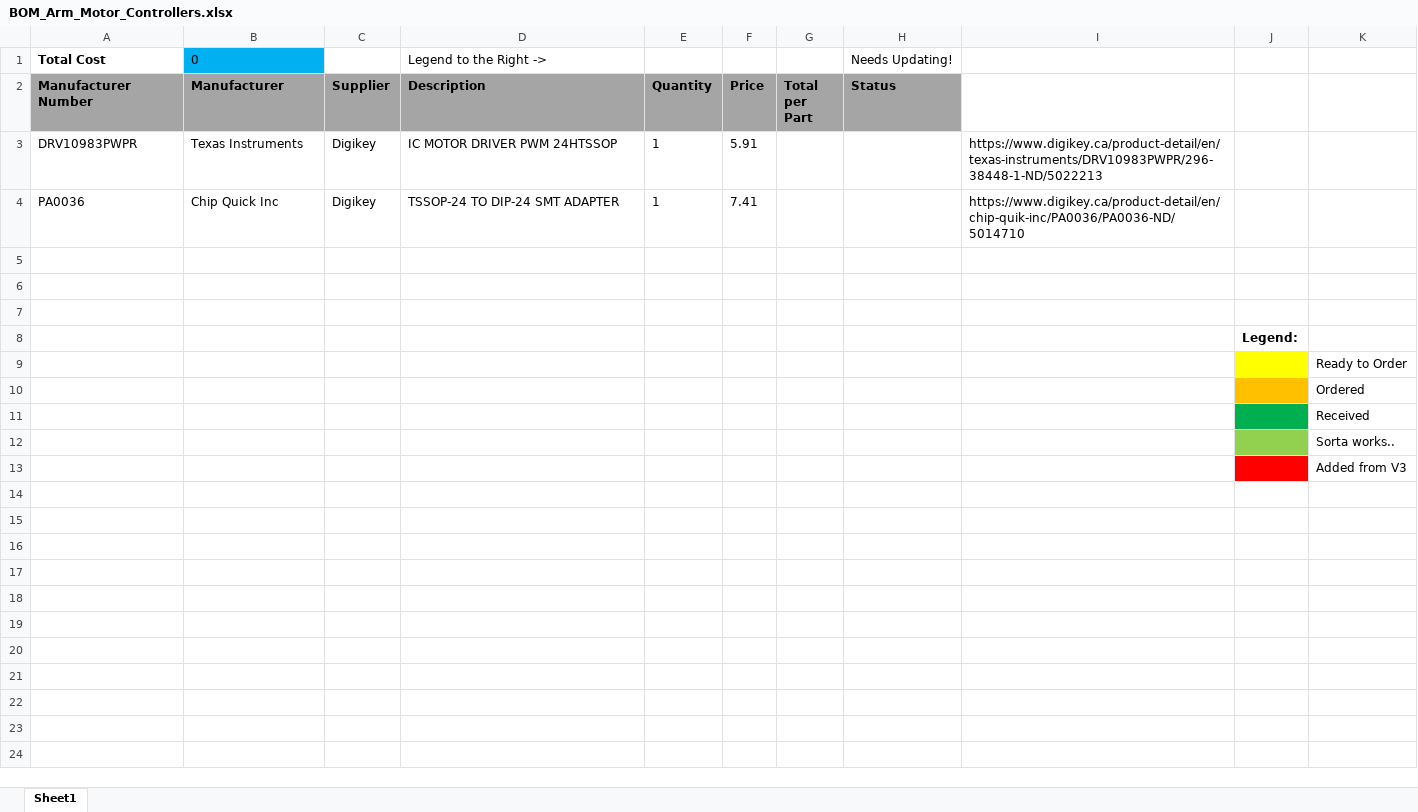
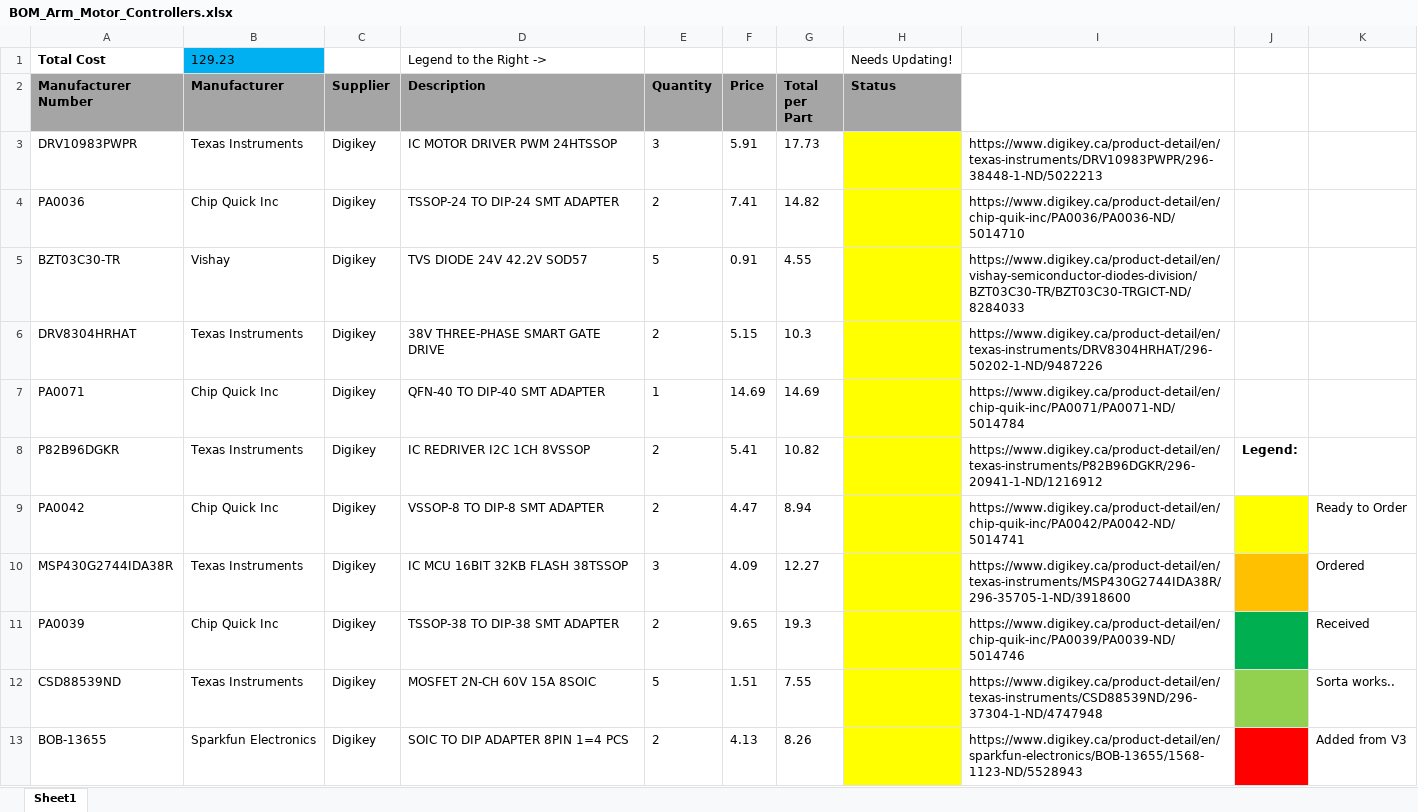
Before and after one commit to UofSSpaceTeam/rover-hardware, an Excel workbook: BOM/BOM_Arm_Motor_Controllers.xlsx, sheet Sheet1, drawn as a sheet; values as stored, in another font and other column widths than the file's, no borders; removed rows and columns are numbered as before the commit, all else as after; the diff names each change by its address in the sheet, - before the commit and + after, or states it on an @@ line.

```diff
--- a/BOM/BOM_Arm_Motor_Controllers.xlsx (sheet Sheet1)
+++ b/BOM/BOM_Arm_Motor_Controllers.xlsx (sheet Sheet1)
-B1 (Manufacturer): 0
+B1 (Manufacturer): 129.23
-E3 (Quantity): 1
+E3 (Quantity): 3
-G3 (Total per Part): (empty)
+G3 (Total per Part): 17.73
-H3:H7 fill: none
+H3:H7 fill: #FFFF00
-E4 (Quantity): 1
+E4 (Quantity): 2
-G4 (Total per Part): (empty)
+G4 (Total per Part): 14.82
-row 5: (empty)
+row 5: BZT03C30-TR | Vishay | Digikey | TVS DIODE 24V 42.2V SOD57 | 5 | 0.91 | 4.55 |  | https://www.digikey.ca/product-detail/en/vishay-semiconductor-diodes-division/BZT03C30-TR/BZT03C30-TRGICT-ND/8284033
-row 6: (empty)
+row 6: DRV8304HRHAT | Texas Instruments | Digikey | 38V THREE-PHASE SMART GATE DRIVE | 2 | 5.15 | 10.3 |  | https://www.digikey.ca/product-detail/en/texas-instruments/DRV8304HRHAT/296-50202-1-ND/9487226
-row 7: (empty)
+row 7: PA0071 | Chip Quick Inc | Digikey | QFN-40 TO DIP-40 SMT ADAPTER | 1 | 14.69 | 14.69 |  | https://www.digikey.ca/product-detail/en/chip-quik-inc/PA0071/PA0071-ND/5014784
-row 8:  |  |  |  |  |  |  |  |  | Legend:
-row 9:  |  |  |  |  |  |  |  |  |  | Ready to Order
-row 10:  |  |  |  |  |  |  |  |  |  | Ordered
-row 11:  |  |  |  |  |  |  |  |  |  | Received
-row 12:  |  |  |  |  |  |  |  |  |  | Sorta works..
-row 13:  |  |  |  |  |  |  |  |  |  | Added from V3
+row 8: P82B96DGKR | Texas Instruments | Digikey | IC REDRIVER I2C 1CH 8VSSOP | 2 | 5.41 | 10.82 |  | https://www.digikey.ca/product-detail/en/texas-instruments/P82B96DGKR/296-20941-1-ND/1216912 | Legend:
+row 9: PA0042 | Chip Quick Inc | Digikey | VSSOP-8 TO DIP-8 SMT ADAPTER | 2 | 4.47 | 8.94 |  | https://www.digikey.ca/product-detail/en/chip-quik-inc/PA0042/PA0042-ND/5014741 |  | Ready to Order
+row 10: MSP430G2744IDA38R | Texas Instruments | Digikey | IC MCU 16BIT 32KB FLASH 38TSSOP | 3 | 4.09 | 12.27 |  | https://www.digikey.ca/product-detail/en/texas-instruments/MSP430G2744IDA38R/296-35705-1-ND/3918600 |  | Ordered
+row 11: PA0039 | Chip Quick Inc | Digikey | TSSOP-38 TO DIP-38 SMT ADAPTER | 2 | 9.65 | 19.3 |  | https://www.digikey.ca/product-detail/en/chip-quik-inc/PA0039/PA0039-ND/5014746 |  | Received
+row 12: CSD88539ND | Texas Instruments | Digikey | MOSFET 2N-CH 60V 15A 8SOIC | 5 | 1.51 | 7.55 |  | https://www.digikey.ca/product-detail/en/texas-instruments/CSD88539ND/296-37304-1-ND/4747948 |  | Sorta works..
+row 13: BOB-13655 | Sparkfun Electronics | Digikey | SOIC TO DIP ADAPTER 8PIN 1=4 PCS | 2 | 4.13 | 8.26 |  | https://www.digikey.ca/product-detail/en/sparkfun-electronics/BOB-13655/1568-1123-ND/5528943 |  | Added from V3
```
Also changed, not shown: 8 other files.
